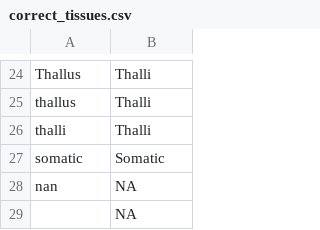
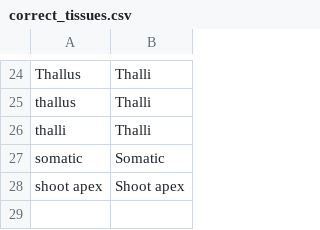
Before and after one commit to lillamy2012/copf2, a CSV file: copf2/correct_tissues.csv, drawn as a sheet; only a part is shown, gaps mark what is left out.

Commit message:
Fixed empty/nan in tissue

```diff
--- a/copf2/correct_tissues.csv
+++ b/copf2/correct_tissues.csv
@@ -27,3 +27,2 @@ thalli;Thalli
 somatic;Somatic
-nan;NA
-;NA
+shoot apex;Shoot apex
```
Also changed, not shown: 1 other file.
